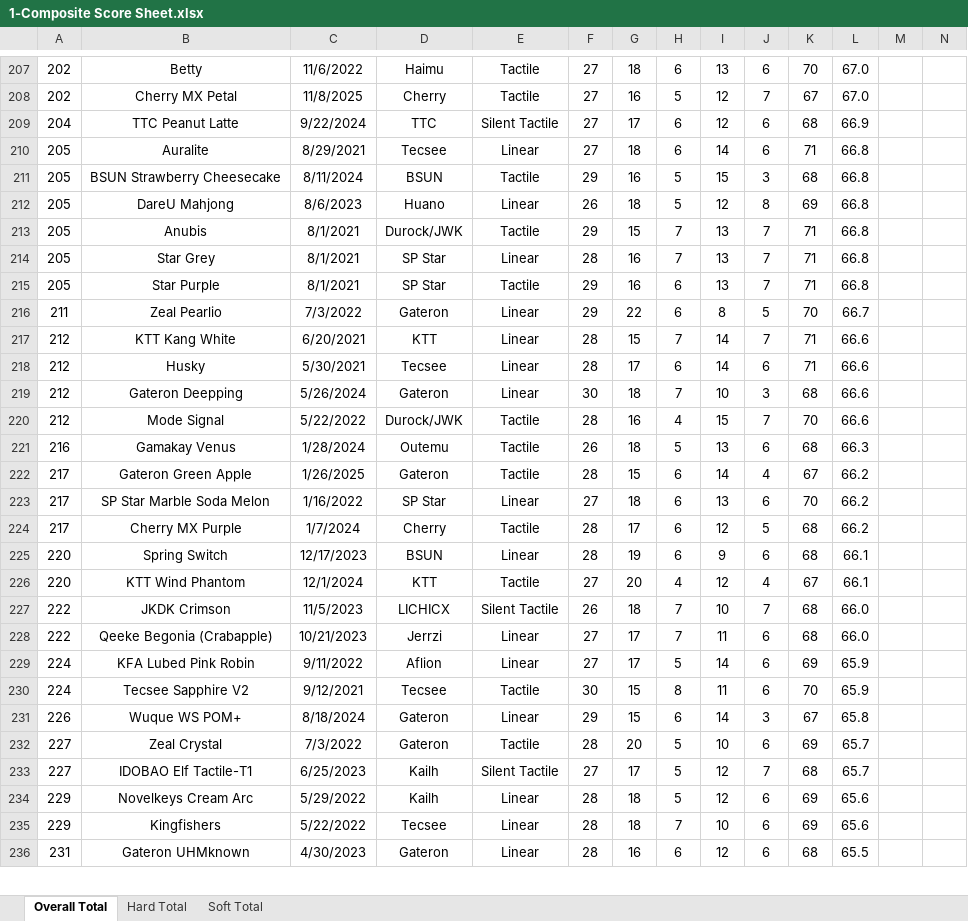
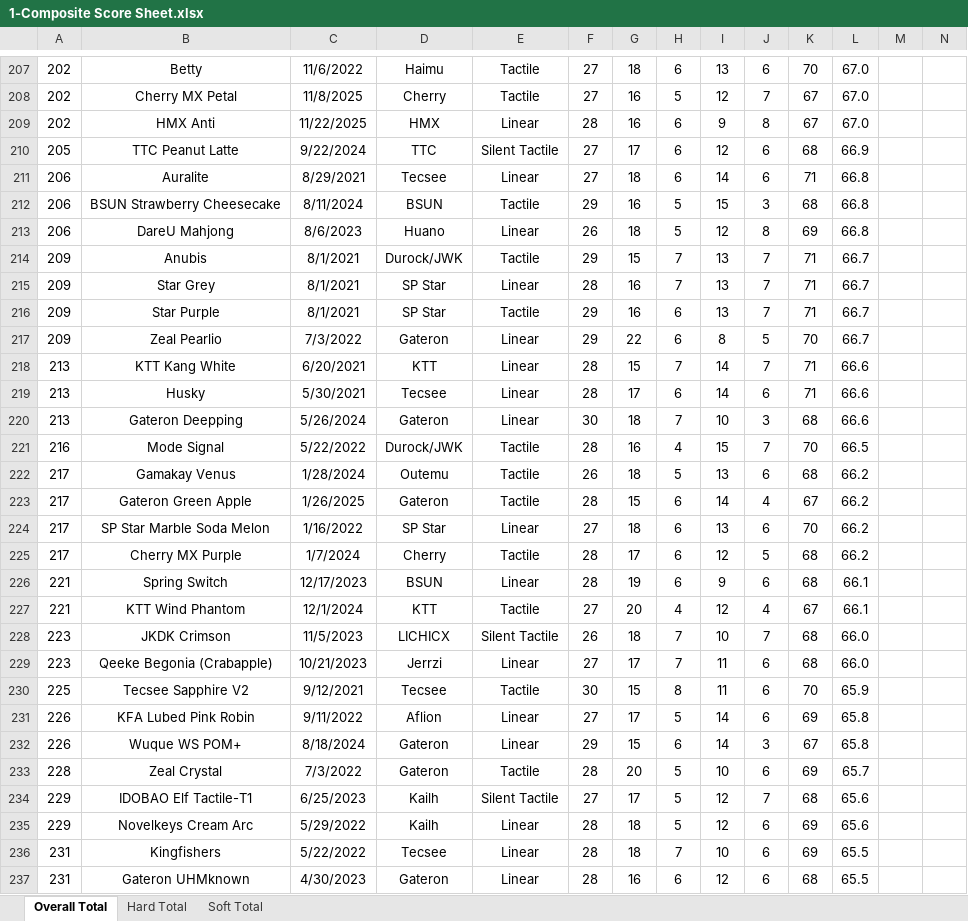
Before and after one commit to ThereminGoat/switch-scores, an Excel workbook: 1-Composite Score Sheet.xlsx, sheet Overall Total, drawn as a sheet; only a part is shown, gaps mark what is left out; values as stored, in another font and other column widths than the file's, no borders; charts and pictures not drawn; removed rows and columns are numbered as before the commit, all else as after; rows hold the shown columns only; the diff covers the shown part only; the diff names each change by its address in the sheet, - before the commit and + after, or states it on an @@ line.

```diff
--- a/1-Composite Score Sheet.xlsx (sheet Overall Total)
+++ b/1-Composite Score Sheet.xlsx (sheet Overall Total)
+row 209: 202 | HMX Anti | 11/22/2025 | HMX | Linear | 28 | 16 | 6 | 9 | 8 | 67 | 67.0
-A210: 204
+A210: 205
-A211:A213: 205
+A211:A213: 206
-A214:A216: 205
+A214:A216: 209
-L214:L216: 66.8
+L214:L216: 66.7
-A217: 211
+A217: 209
-A218:A220: 212
+A218:A220: 213
-A221: 212
+A221: 216
-L221: 66.6
+L221: 66.5
-A222: 216
+A222: 217
-L222: 66.3
+L222: 66.2
-A226:A227: 220
+A226:A227: 221
-A228:A229: 222
+A228:A229: 223
-row 229: 224 | KFA Lubed Pink Robin | 9/11/2022 | Aflion | Linear | 27 | 17 | 5 | 14 | 6 | 69 | 65.9
-A230: 224
+A230: 225
+row 231: 226 | KFA Lubed Pink Robin | 9/11/2022 | Aflion | Linear | 27 | 17 | 5 | 14 | 6 | 69 | 65.8
-A233: 227
+A233: 228
-A234: 227
+A234: 229
-L234: 65.7
+L234: 65.6
-A236: 229
+A236: 231
-L236: 65.6
+L236: 65.5
```
Also changed, not shown: 1 added row, 1 moved row and 608 edited cells elsewhere in this sheet, sheet Soft Total, sheet Hard Total, formulas that keep their value, 4 other files.
